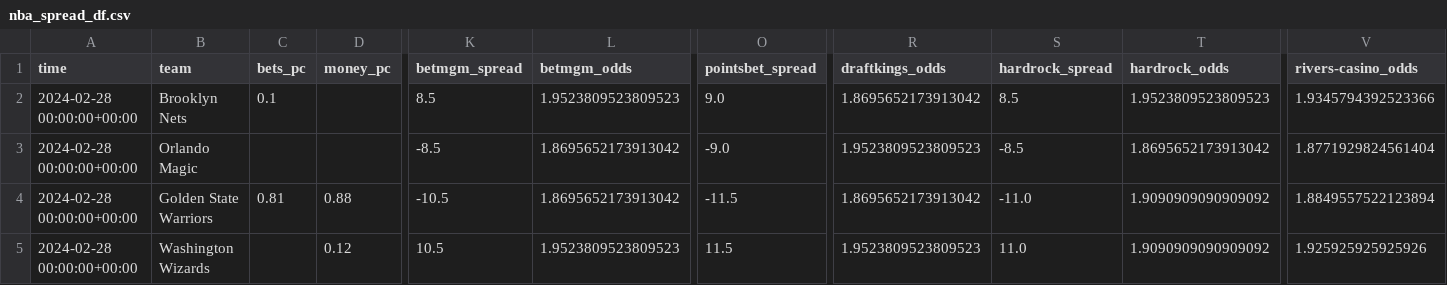
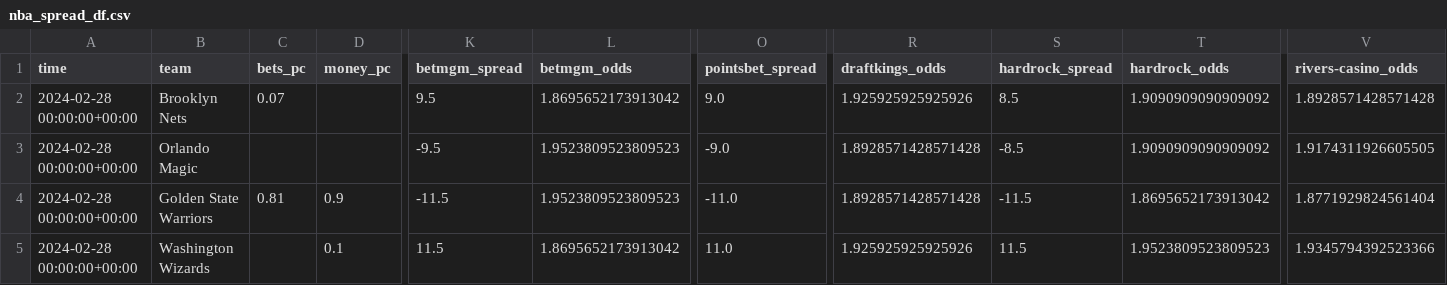
Before and after one commit to Donalcon/reverse_line_movement, a CSV file: nba_spread_df.csv, drawn as a sheet; only a part is shown, gaps mark what is left out; the diff covers the shown part only; the diff names each change by its address in the sheet, - before the commit and + after, or states it on an @@ line.

```diff
--- a/nba_spread_df.csv
+++ b/nba_spread_df.csv
-C2 (bets_pc): 0.1
+C2 (bets_pc): 0.07
-K2 (betmgm_spread): 8.5
+K2 (betmgm_spread): 9.5
-L2 (betmgm_odds): 1.9523809523809523
+L2 (betmgm_odds): 1.8695652173913042
-R2 (draftkings_odds): 1.8695652173913042
+R2 (draftkings_odds): 1.925925925925926
-T2 (hardrock_odds): 1.9523809523809523
+T2 (hardrock_odds): 1.9090909090909092
-V2 (rivers-casino_odds): 1.9345794392523366
+V2 (rivers-casino_odds): 1.8928571428571428
-K3 (betmgm_spread): -8.5
+K3 (betmgm_spread): -9.5
-L3:L4 (betmgm_odds): 1.8695652173913042
+L3:L4 (betmgm_odds): 1.9523809523809523
-R3 (draftkings_odds): 1.9523809523809523
+R3 (draftkings_odds): 1.8928571428571428
-T3 (hardrock_odds): 1.8695652173913042
+T3 (hardrock_odds): 1.9090909090909092
-V3 (rivers-casino_odds): 1.8771929824561404
+V3 (rivers-casino_odds): 1.9174311926605505
-D4 (money_pc): 0.88
+D4 (money_pc): 0.9
-K4 (betmgm_spread): -10.5
+K4 (betmgm_spread): -11.5
-O4 (pointsbet_spread): -11.5
+O4 (pointsbet_spread): -11.0
-R4 (draftkings_odds): 1.8695652173913042
+R4 (draftkings_odds): 1.8928571428571428
-S4 (hardrock_spread): -11.0
+S4 (hardrock_spread): -11.5
-T4 (hardrock_odds): 1.9090909090909092
+T4 (hardrock_odds): 1.8695652173913042
-V4 (rivers-casino_odds): 1.8849557522123894
+V4 (rivers-casino_odds): 1.8771929824561404
-D5 (money_pc): 0.12
+D5 (money_pc): 0.1
-K5 (betmgm_spread): 10.5
+K5 (betmgm_spread): 11.5
-L5 (betmgm_odds): 1.9523809523809523
+L5 (betmgm_odds): 1.8695652173913042
-O5 (pointsbet_spread): 11.5
+O5 (pointsbet_spread): 11.0
-R5 (draftkings_odds): 1.9523809523809523
+R5 (draftkings_odds): 1.925925925925926
-S5 (hardrock_spread): 11.0
+S5 (hardrock_spread): 11.5
-T5 (hardrock_odds): 1.9090909090909092
+T5 (hardrock_odds): 1.9523809523809523
-V5 (rivers-casino_odds): 1.925925925925926
+V5 (rivers-casino_odds): 1.9345794392523366
```
Also changed, not shown: 122 edited cells elsewhere in this file, nba_total_df.csv, 1 other file.
